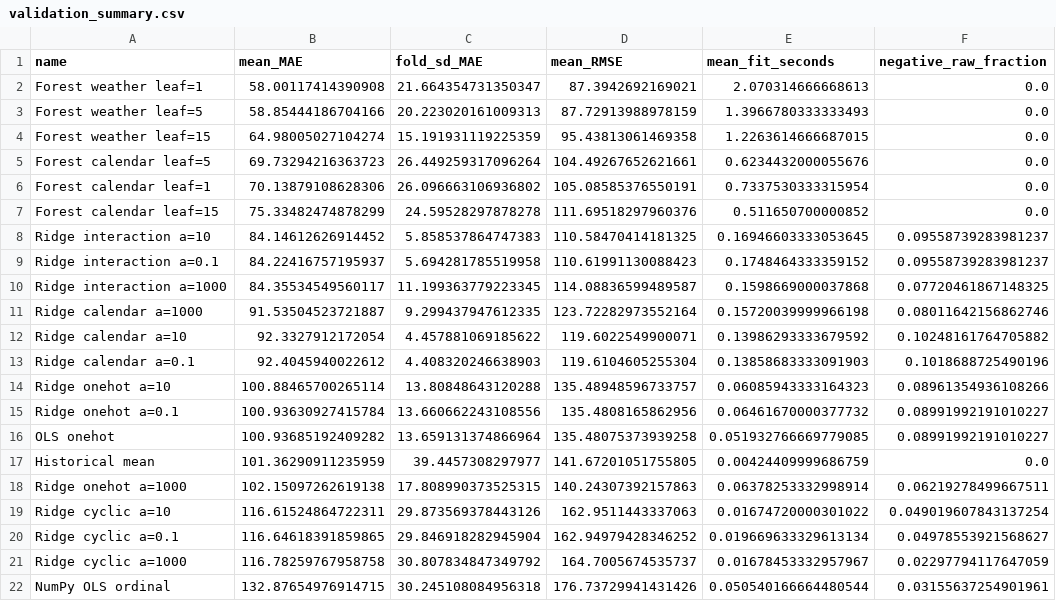
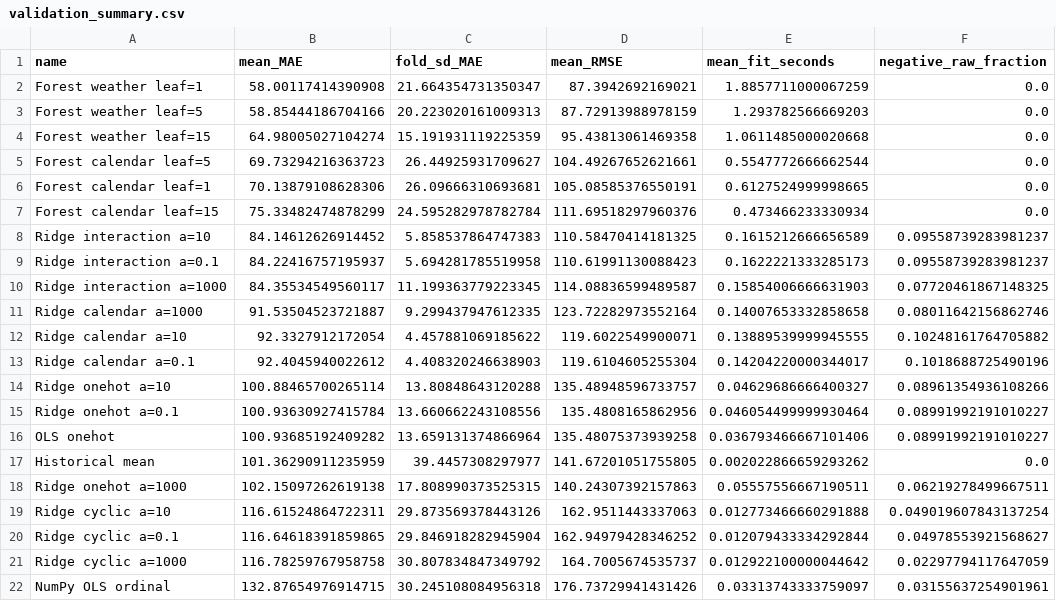
Before and after one commit to Velimir6/bike-sharing-project, a CSV file: results/validation_summary.csv, drawn as a sheet.

```diff
--- a/results/validation_summary.csv
+++ b/results/validation_summary.csv
@@ -1,22 +1,22 @@
 name,mean_MAE,fold_sd_MAE,mean_RMSE,mean_fit_seconds,negative_raw_fraction
-Forest weather leaf=1,58.00117414390908,21.664354731350347,87.3942692169021,2.070314666668613,0.0
-Forest weather leaf=5,58.85444186704166,20.223020161009313,87.72913988978159,1.3966780333333493,0.0
-Forest weather leaf=15,64.98005027104274,15.191931119225359,95.43813061469358,1.2263614666687015,0.0
-Forest calendar leaf=5,69.73294216363723,26.449259317096264,104.49267652621661,0.6234432000055676,0.0
-Forest calendar leaf=1,70.13879108628306,26.096663106936802,105.08585376550191,0.7337530333315954,0.0
-Forest calendar leaf=15,75.33482474878299,24.59528297878278,111.69518297960376,0.511650700000852,0.0
-Ridge interaction a=10,84.14612626914452,5.858537864747383,110.58470414181325,0.16946603333053645,0.09558739283981237
-Ridge interaction a=0.1,84.22416757195937,5.694281785519958,110.61991130088423,0.1748464333359152,0.09558739283981237
-Ridge interaction a=1000,84.35534549560117,11.199363779223345,114.08836599489587,0.1598669000037868,0.07720461867148325
-Ridge calendar a=1000,91.53504523721887,9.299437947612335,123.72282973552164,0.15720039999966198,0.08011642156862746
-Ridge calendar a=10,92.3327912172054,4.457881069185622,119.6022549900071,0.13986293333679592,0.10248161764705882
-Ridge calendar a=0.1,92.4045940022612,4.408320246638903,119.6104605255304,0.13858683333091903,0.1018688725490196
-Ridge onehot a=10,100.88465700265114,13.80848643120288,135.48948596733757,0.06085943333164323,0.08961354936108266
-Ridge onehot a=0.1,100.93630927415784,13.660662243108556,135.4808165862956,0.06461670000377732,0.08991992191010227
-OLS onehot,100.93685192409282,13.659131374866964,135.48075373939258,0.051932766669779085,0.08991992191010227
-Historical mean,101.36290911235959,39.4457308297977,141.67201051755805,0.00424409999686759,0.0
-Ridge onehot a=1000,102.15097262619138,17.808990373525315,140.24307392157863,0.06378253332998914,0.06219278499667511
-Ridge cyclic a=10,116.61524864722311,29.873569378443126,162.9511443337063,0.01674720000301022,0.049019607843137254
-Ridge cyclic a=0.1,116.64618391859865,29.846918282945904,162.94979428346252,0.019669633329613134,0.04978553921568627
-Ridge cyclic a=1000,116.78259767958758,30.807834847349792,164.7005674535737,0.01678453332957967,0.02297794117647059
-NumPy OLS ordinal,132.87654976914715,30.245108084956318,176.73729941431426,0.050540166664480544,0.03155637254901961
+Forest weather leaf=1,58.00117414390908,21.664354731350347,87.3942692169021,1.8857711000067259,0.0
+Forest weather leaf=5,58.85444186704166,20.223020161009313,87.72913988978159,1.293782566669203,0.0
+Forest weather leaf=15,64.98005027104274,15.191931119225359,95.43813061469358,1.0611485000020668,0.0
+Forest calendar leaf=5,69.73294216363723,26.44925931709627,104.49267652621661,0.5547772666662544,0.0
+Forest calendar leaf=1,70.13879108628306,26.09666310693681,105.08585376550191,0.6127524999998665,0.0
+Forest calendar leaf=15,75.33482474878299,24.595282978782784,111.69518297960376,0.473466233330934,0.0
+Ridge interaction a=10,84.14612626914452,5.858537864747383,110.58470414181325,0.1615212666656589,0.09558739283981237
+Ridge interaction a=0.1,84.22416757195937,5.694281785519958,110.61991130088423,0.1622221333285173,0.09558739283981237
+Ridge interaction a=1000,84.35534549560117,11.199363779223345,114.08836599489587,0.15854006666631903,0.07720461867148325
+Ridge calendar a=1000,91.53504523721887,9.299437947612335,123.72282973552164,0.14007653332858658,0.08011642156862746
+Ridge calendar a=10,92.3327912172054,4.457881069185622,119.6022549900071,0.13889539999945555,0.10248161764705882
+Ridge calendar a=0.1,92.4045940022612,4.408320246638903,119.6104605255304,0.14204220000344017,0.1018688725490196
+Ridge onehot a=10,100.88465700265114,13.80848643120288,135.48948596733757,0.04629686666400327,0.08961354936108266
+Ridge onehot a=0.1,100.93630927415784,13.660662243108556,135.4808165862956,0.046054499999930464,0.08991992191010227
+OLS onehot,100.93685192409282,13.659131374866964,135.48075373939258,0.036793466667101406,0.08991992191010227
+Historical mean,101.36290911235959,39.4457308297977,141.67201051755805,0.002022866659293262,0.0
+Ridge onehot a=1000,102.15097262619138,17.808990373525315,140.24307392157863,0.05557556667190511,0.06219278499667511
+Ridge cyclic a=10,116.61524864722311,29.873569378443126,162.9511443337063,0.012773466660291888,0.049019607843137254
+Ridge cyclic a=0.1,116.64618391859865,29.846918282945904,162.94979428346252,0.012079433334292844,0.04978553921568627
+Ridge cyclic a=1000,116.78259767958758,30.807834847349792,164.7005674535737,0.012922100000044642,0.02297794117647059
+NumPy OLS ordinal,132.87654976914715,30.245108084956318,176.73729941431426,0.03313743333759097,0.03155637254901961
```
Also changed, not shown: results/test_metrics.csv, results/validation_folds.csv, 8 other files.
